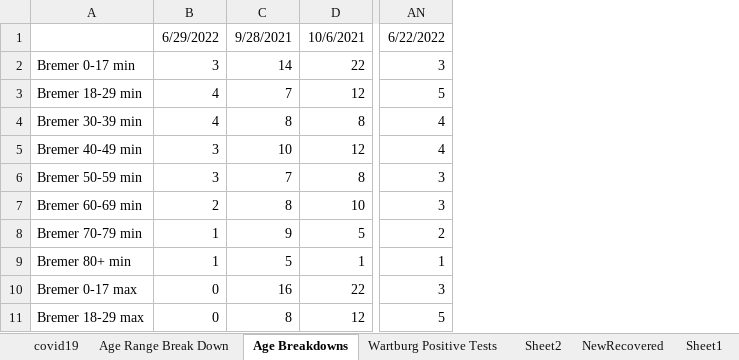
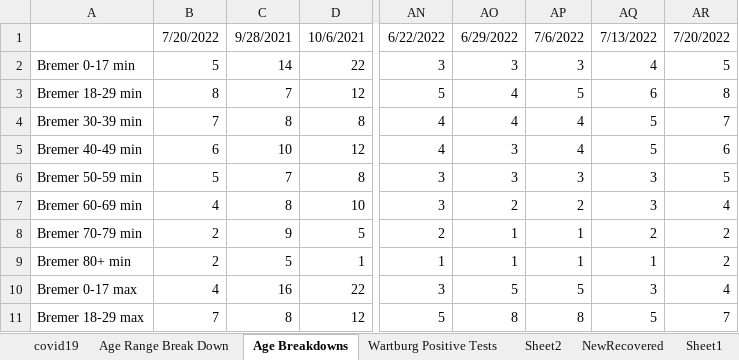
Before and after one commit to mbirgen/COVID19, an Excel workbook: covid19.xlsx, sheet Age Breakdowns, drawn as a sheet; only a part is shown, gaps mark what is left out; values as stored, in another font and other column widths than the file's, no borders; removed rows and columns are numbered as before the commit, all else as after; the diff names each change by its address in the sheet, - before the commit and + after, or states it on an @@ line.

```diff
--- a/covid19.xlsx (sheet Age Breakdowns)
+++ b/covid19.xlsx (sheet Age Breakdowns)
-column B, rows 1-11: 6/29/2022 | 3 | 4 | 4 | 3 | 3 | 2 | 1 | 1 | 0 | 0
+column B, rows 1-11: 7/20/2022 | 5 | 8 | 7 | 6 | 5 | 4 | 2 | 2 | 4 | 7
+column AO, rows 1-11: 6/29/2022 | 3 | 4 | 4 | 3 | 3 | 2 | 1 | 1 | 5 | 8
+column AP, rows 1-11: 7/6/2022 | 3 | 5 | 4 | 4 | 3 | 2 | 1 | 1 | 5 | 8
+column AQ, rows 1-11: 7/13/2022 | 4 | 6 | 5 | 5 | 3 | 3 | 2 | 1 | 3 | 5
+column AR, rows 1-11: 7/20/2022 | 5 | 8 | 7 | 6 | 5 | 4 | 2 | 2 | 4 | 7
```
Also changed, not shown: sheet covid19, sheet Age Range Break Down, sheet Sheet2, formulas that keep their value, 24 other files.
